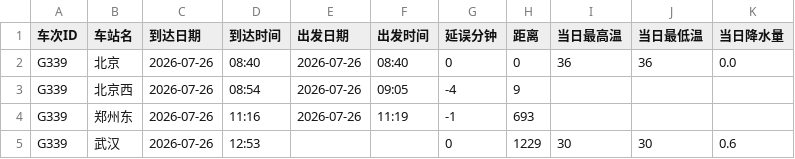
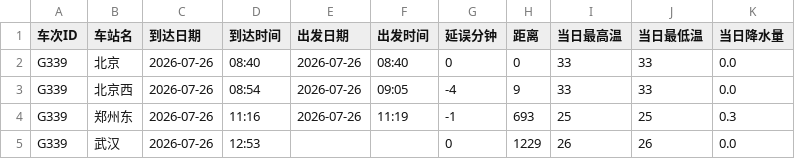
Before and after one commit to hzr12/train_data, a CSV file: dataset/20260726_G339.csv, drawn as a sheet.

```diff
--- a/dataset/20260726_G339.csv
+++ b/dataset/20260726_G339.csv
@@ -1,5 +1,5 @@
 车次ID,车站名,到达日期,到达时间,出发日期,出发时间,延误分钟,距离,当日最高温,当日最低温,当日降水量
-G339,北京,2026-07-26,08:40,2026-07-26,08:40,0,0,36,36,0.0
-G339,北京西,2026-07-26,08:54,2026-07-26,09:05,-4,9,,,
-G339,郑州东,2026-07-26,11:16,2026-07-26,11:19,-1,693,,,
-G339,武汉,2026-07-26,12:53,,,0,1229,30,30,0.6
+G339,北京,2026-07-26,08:40,2026-07-26,08:40,0,0,33,33,0.0
+G339,北京西,2026-07-26,08:54,2026-07-26,09:05,-4,9,33,33,0.0
+G339,郑州东,2026-07-26,11:16,2026-07-26,11:19,-1,693,25,25,0.3
+G339,武汉,2026-07-26,12:53,,,0,1229,26,26,0.0
```
Also changed, not shown: datasets/20260726.csv, 2 other files.
